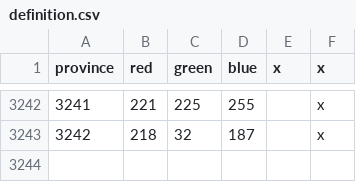
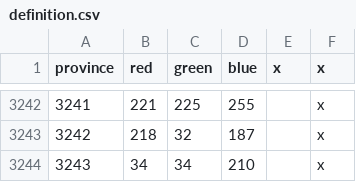
Before and after one commit to EaW-Team/celestia_2_dev, a CSV file: map/definition.csv, drawn as a sheet; only a part is shown, gaps mark what is left out; the diff names each change by its address in the sheet, - before the commit and + after, or states it on an @@ line.

```diff
--- a/map/definition.csv
+++ b/map/definition.csv
+row 3244: 3243 | 34 | 34 | 210 |  | x
```
Also changed, not shown: 11 other files.
